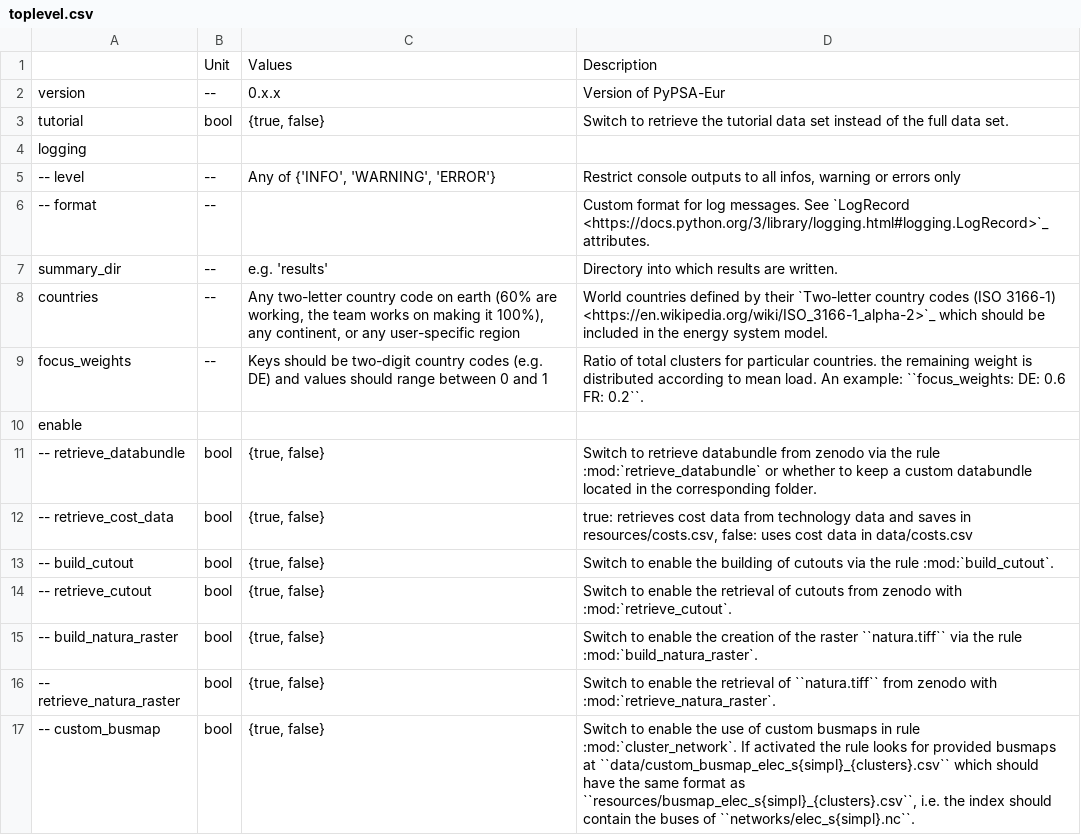
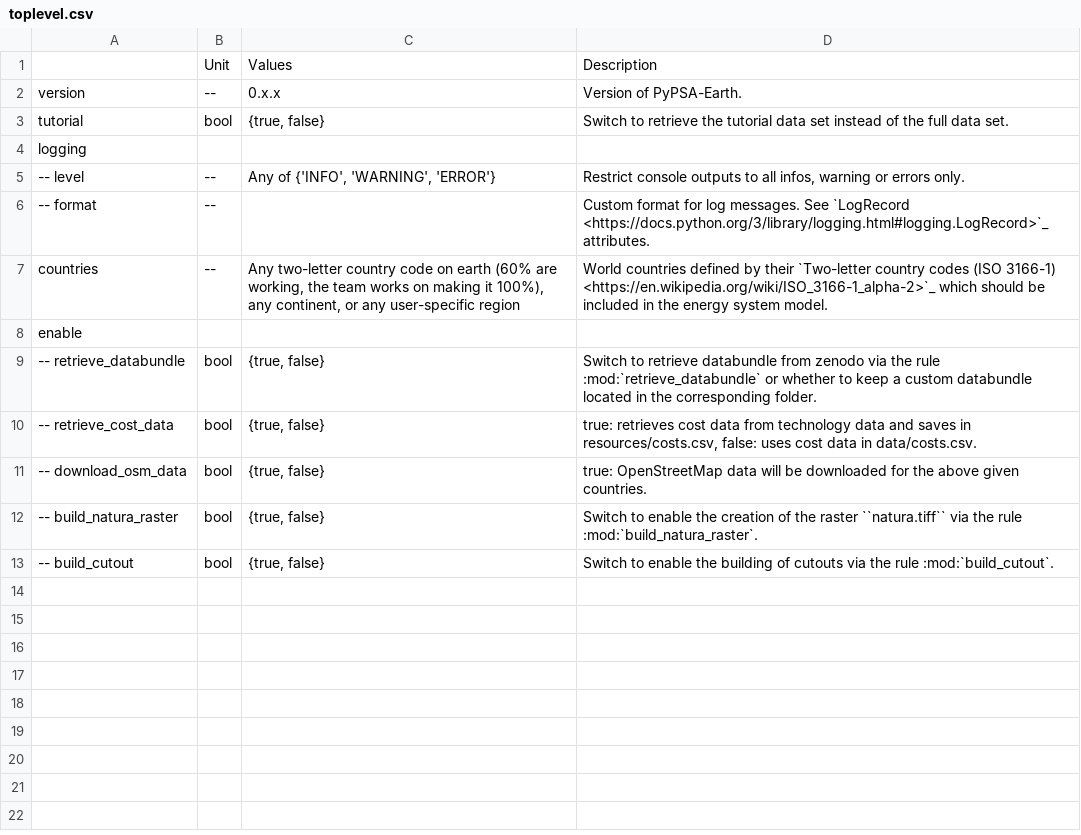
Before and after one commit to pypsa-meets-earth/pypsa-earth, a CSV file: doc/configtables/toplevel.csv, drawn as a sheet.

Commit message:
Update top-level configuration table by removing fields that don't exist anymore (summary_dir, focus_weights, retrieve_cutout, retrieve_nature_raster, custom busmap) and add download_osm_data.

```diff
--- a/doc/configtables/toplevel.csv
+++ b/doc/configtables/toplevel.csv
@@ -1,17 +1,13 @@
 ,Unit,Values,Description
-version,--,0.x.x,"Version of PyPSA-Eur"
+version,--,0.x.x,"Version of PyPSA-Earth."
 tutorial,bool,"{true, false}","Switch to retrieve the tutorial data set instead of the full data set."
 logging,,,
--- level,--,"Any of {'INFO', 'WARNING', 'ERROR'}","Restrict console outputs to all infos, warning or errors only"
+-- level,--,"Any of {'INFO', 'WARNING', 'ERROR'}","Restrict console outputs to all infos, warning or errors only."
 -- format,--,"","Custom format for log messages. See `LogRecord <https://docs.python.org/3/library/logging.html#logging.LogRecord>`_ attributes."
-summary_dir,--,"e.g. 'results'","Directory into which results are written."
 countries,--,"Any two-letter country code on earth (60% are working, the team works on making it 100%), any continent, or any user-specific region","World countries defined by their `Two-letter country codes (ISO 3166-1) <https://en.wikipedia.org/wiki/ISO_3166-1_alpha-2>`_ which should be included in the energy system model."
-focus_weights,--,"Keys should be two-digit country codes (e.g. DE) and values should range between 0 and 1","Ratio of total clusters for particular countries. the remaining weight is distributed according to mean load. An example: ``focus_weights: DE: 0.6 FR: 0.2``."
 enable,,,
 -- retrieve_databundle,bool,"{true, false}","Switch to retrieve databundle from zenodo via the rule :mod:`retrieve_databundle` or whether to keep a custom databundle located in the corresponding folder."
--- retrieve_cost_data,bool,"{true, false}","true: retrieves cost data from technology data and saves in resources/costs.csv, false: uses cost data in data/costs.csv"
+-- retrieve_cost_data,bool,"{true, false}","true: retrieves cost data from technology data and saves in resources/costs.csv, false: uses cost data in data/costs.csv."
+-- download_osm_data,bool,"{true, false}","true: OpenStreetMap data will be downloaded for the above given countries."
+-- build_natura_raster,bool,"{true, false}","Switch to enable the creation of the raster ``natura.tiff`` via the rule :mod:`build_natura_raster`."
 -- build_cutout,bool,"{true, false}","Switch to enable the building of cutouts via the rule :mod:`build_cutout`."
--- retrieve_cutout,bool,"{true, false}","Switch to enable the retrieval of cutouts from zenodo with :mod:`retrieve_cutout`."
--- build_natura_raster,bool,"{true, false}","Switch to enable the creation of the raster ``natura.tiff`` via the rule :mod:`build_natura_raster`."
--- retrieve_natura_raster,bool,"{true, false}","Switch to enable the retrieval of ``natura.tiff`` from zenodo with :mod:`retrieve_natura_raster`."
--- custom_busmap,bool,"{true, false}","Switch to enable the use of custom busmaps in rule :mod:`cluster_network`. If activated the rule looks for provided busmaps at ``data/custom_busmap_elec_s{simpl}_{clusters}.csv`` which should have the same format as ``resources/busmap_elec_s{simpl}_{clusters}.csv``, i.e. the index should contain the buses of ``networks/elec_s{simpl}.nc``."
```
